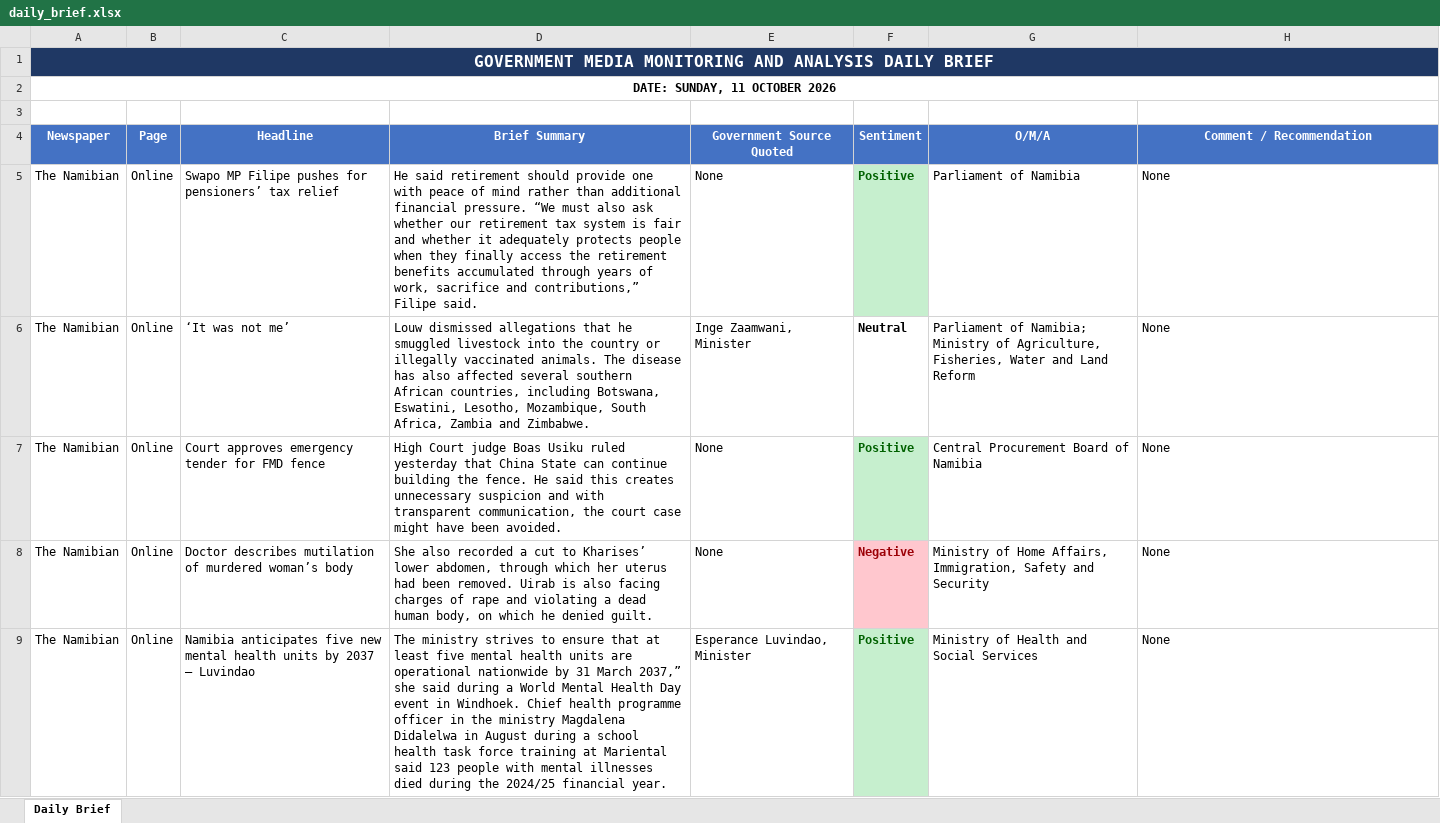
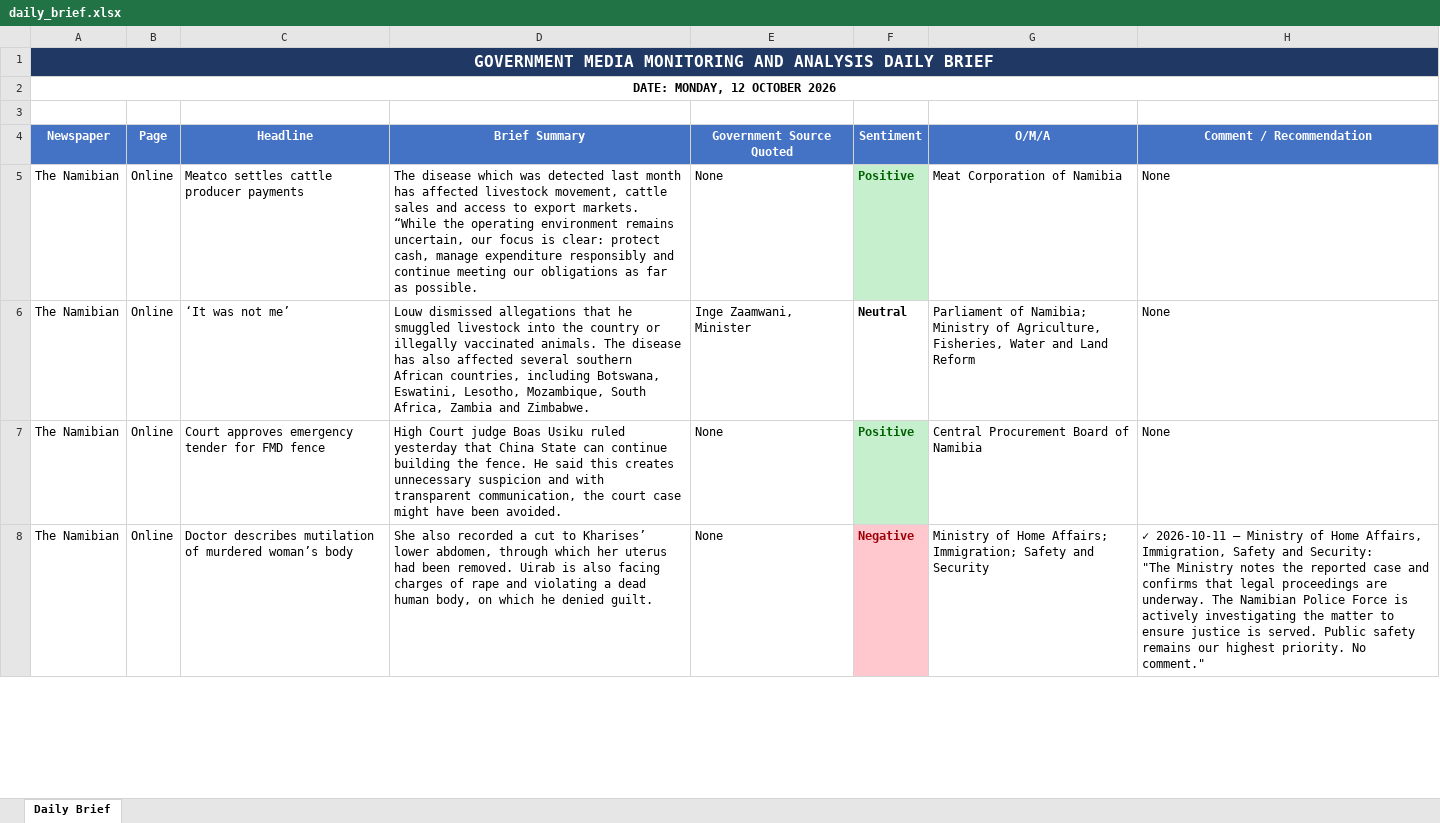
Before and after one commit to Prof-Gtn/GovPulse, an Excel workbook: data/processed/daily_brief.xlsx, sheet Daily Brief, drawn as a sheet; only a part is shown; values as stored, in another font and other column widths than the file's, no borders; removed rows and columns are numbered as before the commit, all else as after; ↵ is a line break in a cell; the diff covers the shown part only; the diff names each change by its address in the sheet, - before the commit and + after, or states it on an @@ line.

```diff
--- a/data/processed/daily_brief.xlsx (sheet Daily Brief)
+++ b/data/processed/daily_brief.xlsx (sheet Daily Brief)
-A2 (Newspaper): DATE: SUNDAY, 11 OCTOBER 2026
+A2 (Newspaper): DATE: MONDAY, 12 OCTOBER 2026
-C5 (Headline): Swapo MP Filipe pushes for pensioners’ tax relief
+C5 (Headline): Meatco settles cattle producer payments
-D5 (Brief Summary): He said retirement should provide one with peace of mind rather than additional financial pressure. “We must also ask whether our retirement tax system is fair and whether it adequately protects people when they finally access the retirement benefits accumulated through years of work, sacrifice and contributions,” Filipe said.
+D5 (Brief Summary): The disease which was detected last month has affected livestock movement, cattle sales and access to export markets. “While the operating environment remains uncertain, our focus is clear: protect cash, manage expenditure responsibly and continue meeting our obligations as far as possible.
-G5 (O/M/A): Parliament of Namibia
+G5 (O/M/A): Meat Corporation of Namibia
-G8 (O/M/A): …of Home Affairs, Immigration, Safety and…
+G8 (O/M/A): …of Home Affairs; Immigration; Safety and…
-H8 (Comment / Recommendation): None
+H8 (Comment / Recommendation): ✓ 2026-10-11 — Ministry of Home Affairs, Immigration, Safety and Security: ↵ "The Ministry notes the reported case and confirms that legal proceedings are underway. The Namibian Police Force is actively investigating the matter to ensure justice is served. Public safety remains our highest priority. No comment."
-row 9: The Namibian | Online | Namibia anticipates five new mental health units by 2037 – Luvindao | The ministry strives to ensure that at least five mental health units are operational nationwide by 31 March 2037,” she said during a World Mental Health Day event in Windhoek. Chief health programme officer in the ministry Magdalena Didalelwa in August during a school health task force training at Mariental said 123 people with mental illnesses died during the 2024/25 financial year. | Esperance Luvindao, Minister | Positive | Ministry of Health and Social Services | None
```
Also changed, not shown: 11 added rows, 4 removed rows and 7 edited cells elsewhere in this sheet, 27 other files.
